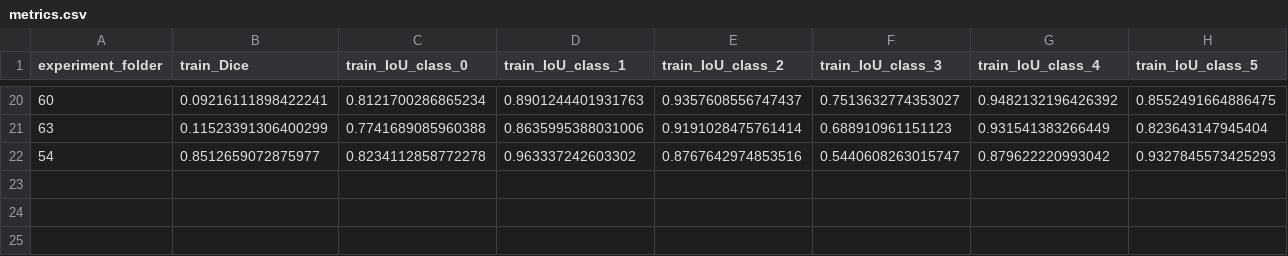
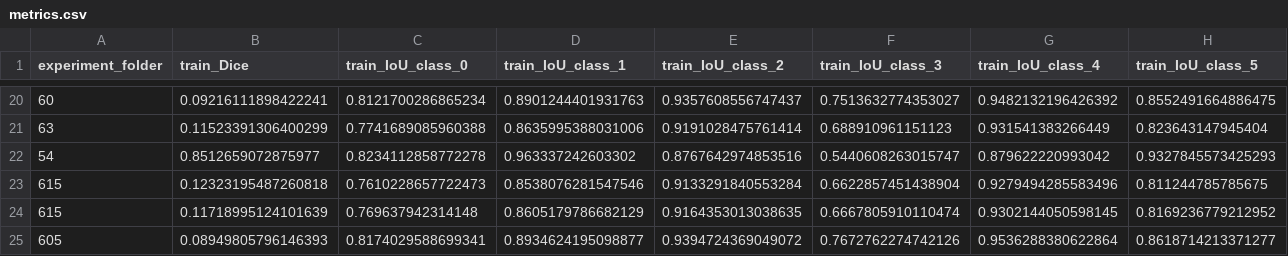
Before and after one commit to Hedredo/oc_p8, a CSV file: metrics.csv, drawn as a sheet; only a part is shown, gaps mark what is left out; rows hold the shown columns only; the diff names each change by its address in the sheet, - before the commit and + after, or states it on an @@ line.

Commit message:
update metrics.csv with additional training metrics for u-net and efficientnet models

```diff
--- a/metrics.csv
+++ b/metrics.csv
+row 23: 615 | 0.12323195487260818 | 0.7610228657722473 | 0.8538076281547546 | 0.9133291840553284 | 0.6622857451438904 | 0.9279494285583496 | 0.811244785785675
+row 24: 615 | 0.11718995124101639 | 0.769637942314148 | 0.8605179786682129 | 0.9164353013038635 | 0.6667805910110474 | 0.9302144050598145 | 0.8169236779212952
+row 25: 605 | 0.08949805796146393 | 0.8174029588699341 | 0.8934624195098877 | 0.9394724369049072 | 0.7672762274742126 | 0.9536288380622864 | 0.8618714213371277
```
Also changed, not shown: 2 other files.
